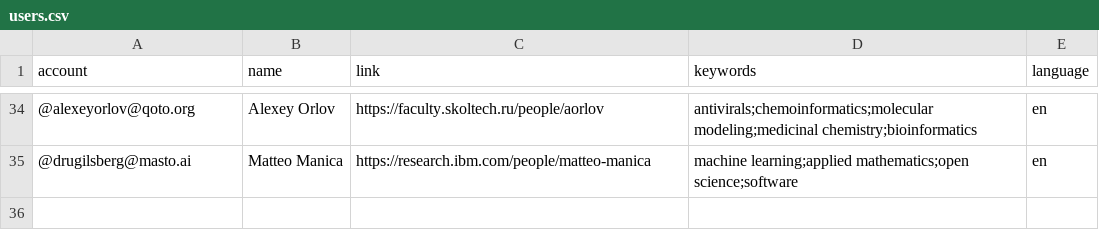
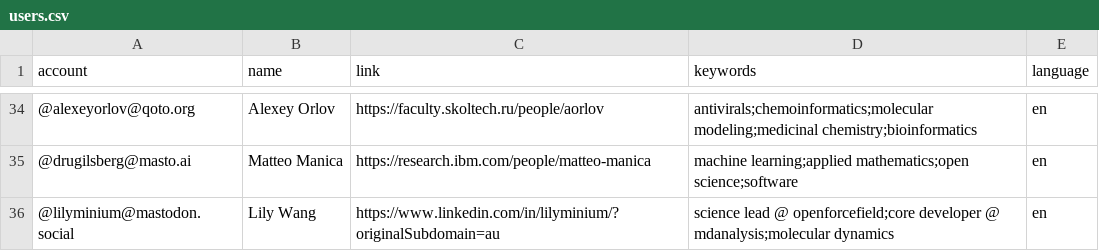
Before and after one commit to daenuprobst/Mastodon-Cheminformaticians, a CSV file: resources/users.csv, drawn as a sheet; only a part is shown, gaps mark what is left out; the diff names each change by its address in the sheet, - before the commit and + after, or states it on an @@ line.

Commit message:
Update users.csv

```diff
--- a/resources/users.csv
+++ b/resources/users.csv
+row 36: @lilyminium@mastodon.social | Lily Wang | https://www.linkedin.com/in/lilyminium/?originalSubdomain=au | science lead @ openforcefield;core developer @ mdanalysis;molecular dynamics | en
```
